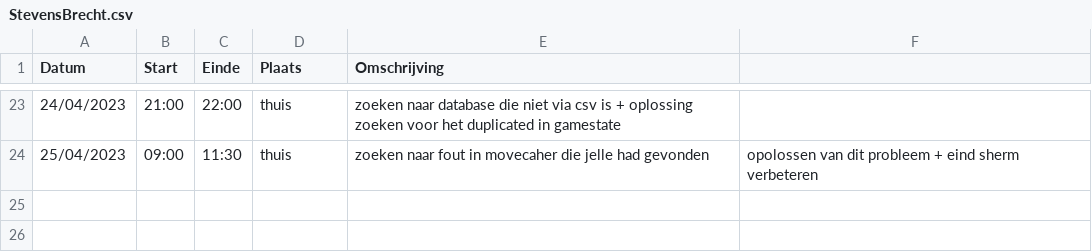
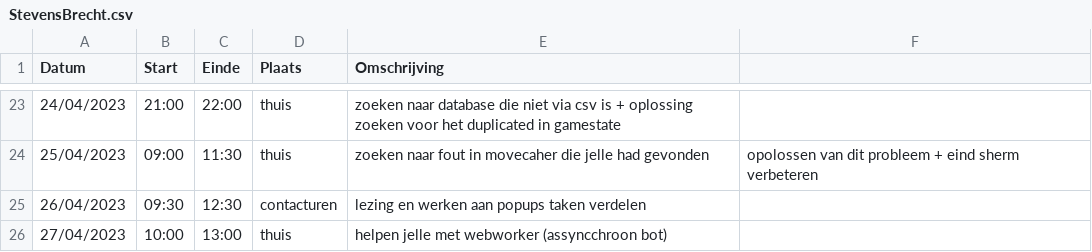
Before and after one commit to wiebe-vandendriessche/schaken, a CSV file: logboeken/StevensBrecht.csv, drawn as a sheet; only a part is shown, gaps mark what is left out.

Commit message:
Update StevensBrecht.csv

```diff
--- a/logboeken/StevensBrecht.csv
+++ b/logboeken/StevensBrecht.csv
@@ -24 +24,3 @@ Datum, Start, Einde, Plaats, Omschrijving
 25/04/2023, 09:00, 11:30,  thuis, zoeken naar fout in movecaher die jelle had gevonden, opolossen van dit probleem + eind sherm verbeteren
+26/04/2023, 09:30, 12:30,  contacturen, lezing en werken aan popups taken verdelen
+27/04/2023, 10:00, 13:00,  thuis, helpen jelle met webworker (assyncchroon bot)
```
